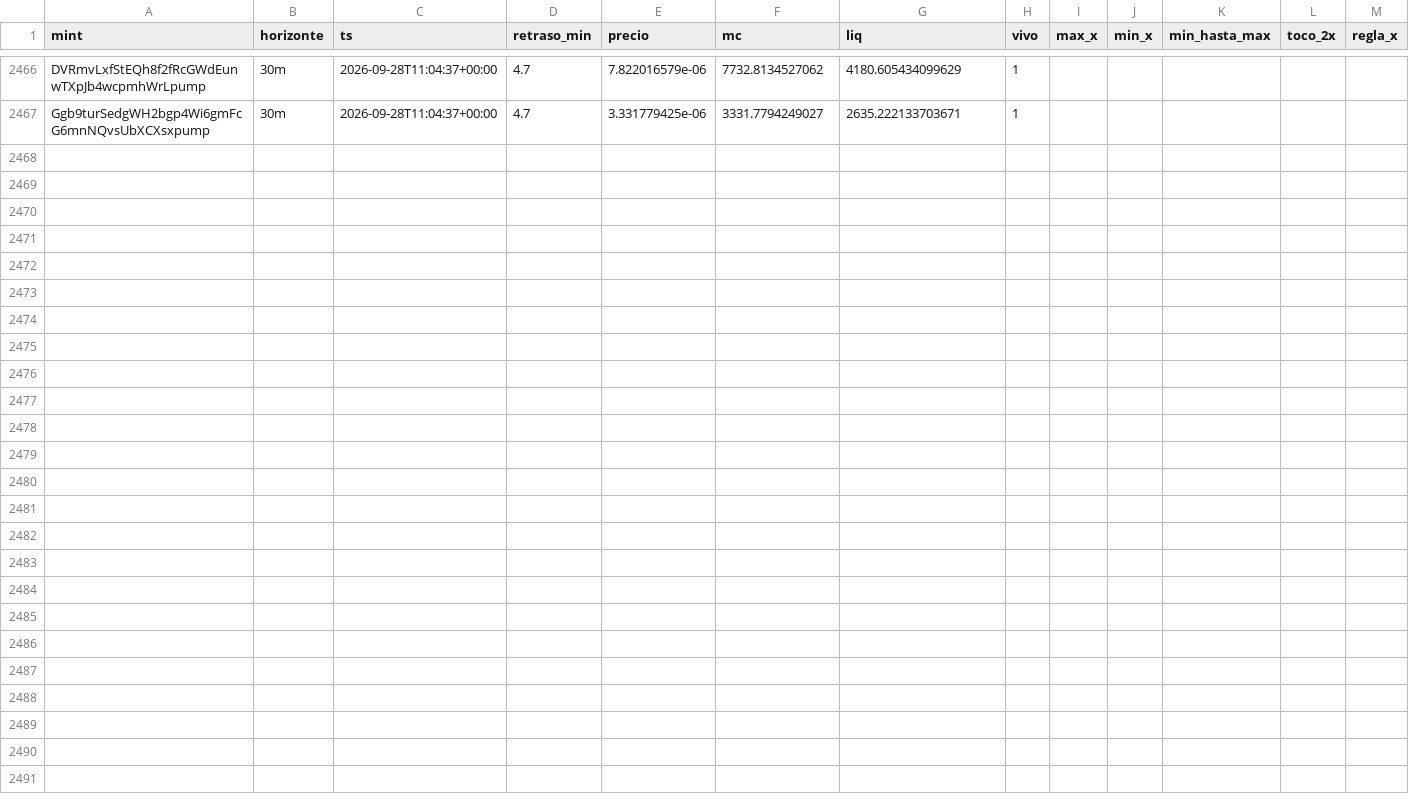
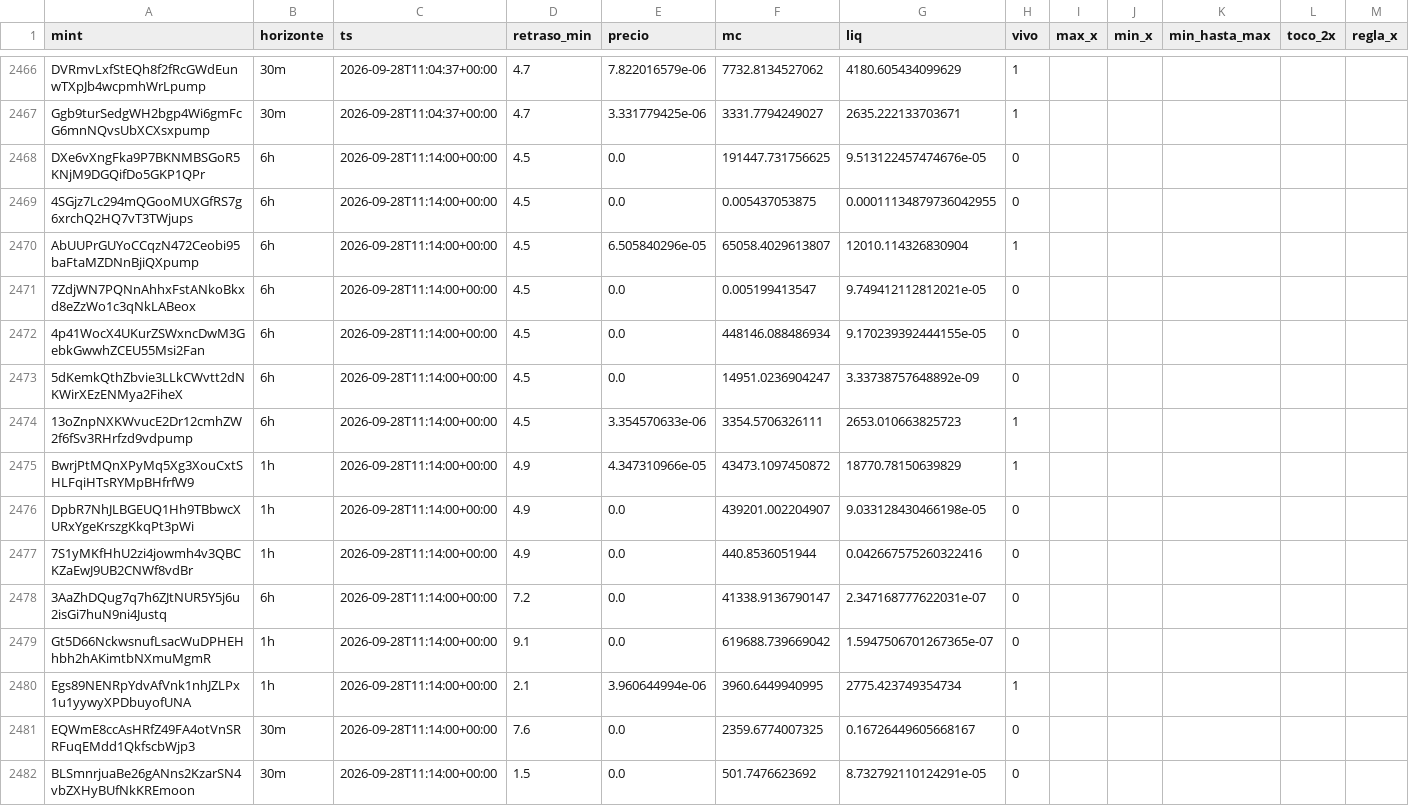
Before and after one commit to eriphelo15/An-lisis-cuantitativo, a CSV file: seguimiento.csv, drawn as a sheet; only a part is shown, gaps mark what is left out; rows hold the shown columns only; the diff names each change by its address in the sheet, - before the commit and + after, or states it on an @@ line.

```diff
--- a/seguimiento.csv
+++ b/seguimiento.csv
+row 2468: DXe6vXngFka9P7BKNMBSGoR5KNjM9DGQifDo5GKP1QPr | 6h | 2026-09-28T11:14:00+00:00 | 4.5 | 0.0 | 191447.731756625 | 9.513122457474676e-05 | 0
+row 2469: 4SGjz7Lc294mQGooMUXGfRS7g6xrchQ2HQ7vT3TWjups | 6h | 2026-09-28T11:14:00+00:00 | 4.5 | 0.0 | 0.005437053875 | 0.00011134879736042955 | 0
+row 2470: AbUUPrGUYoCCqzN472Ceobi95baFtaMZDNnBjiQXpump | 6h | 2026-09-28T11:14:00+00:00 | 4.5 | 6.505840296e-05 | 65058.4029613807 | 12010.114326830904 | 1
+row 2471: 7ZdjWN7PQNnAhhxFstANkoBkxd8eZzWo1c3qNkLABeox | 6h | 2026-09-28T11:14:00+00:00 | 4.5 | 0.0 | 0.005199413547 | 9.749412112812021e-05 | 0
+row 2472: 4p41WocX4UKurZSWxncDwM3GebkGwwhZCEU55Msi2Fan | 6h | 2026-09-28T11:14:00+00:00 | 4.5 | 0.0 | 448146.088486934 | 9.170239392444155e-05 | 0
+row 2473: 5dKemkQthZbvie3LLkCWvtt2dNKWirXEzENMya2FiheX | 6h | 2026-09-28T11:14:00+00:00 | 4.5 | 0.0 | 14951.0236904247 | 3.33738757648892e-09 | 0
+row 2474: 13oZnpNXKWvucE2Dr12cmhZW2f6fSv3RHrfzd9vdpump | 6h | 2026-09-28T11:14:00+00:00 | 4.5 | 3.354570633e-06 | 3354.5706326111 | 2653.010663825723 | 1
+row 2475: BwrjPtMQnXPyMq5Xg3XouCxtSHLFqiHTsRYMpBHfrfW9 | 1h | 2026-09-28T11:14:00+00:00 | 4.9 | 4.347310966e-05 | 43473.1097450872 | 18770.78150639829 | 1
+row 2476: DpbR7NhJLBGEUQ1Hh9TBbwcXURxYgeKrszgKkqPt3pWi | 1h | 2026-09-28T11:14:00+00:00 | 4.9 | 0.0 | 439201.002204907 | 9.033128430466198e-05 | 0
+row 2477: 7S1yMKfHhU2zi4jowmh4v3QBCKZaEwJ9UB2CNWf8vdBr | 1h | 2026-09-28T11:14:00+00:00 | 4.9 | 0.0 | 440.8536051944 | 0.042667575260322416 | 0
+row 2478: 3AaZhDQug7q7h6ZJtNUR5Y5j6u2isGi7huN9ni4Justq | 6h | 2026-09-28T11:14:00+00:00 | 7.2 | 0.0 | 41338.9136790147 | 2.347168777622031e-07 | 0
+row 2479: Gt5D66NckwsnufLsacWuDPHEHhbh2hAKimtbNXmuMgmR | 1h | 2026-09-28T11:14:00+00:00 | 9.1 | 0.0 | 619688.739669042 | 1.5947506701267365e-07 | 0
+row 2480: Egs89NENRpYdvAfVnk1nhJZLPx1u1yywyXPDbuyofUNA | 1h | 2026-09-28T11:14:00+00:00 | 2.1 | 3.960644994e-06 | 3960.6449940995 | 2775.423749354734 | 1
+row 2481: EQWmE8ccAsHRfZ49FA4otVnSRRFuqEMdd1QkfscbWjp3 | 30m | 2026-09-28T11:14:00+00:00 | 7.6 | 0.0 | 2359.6774007325 | 0.16726449605668167 | 0
+row 2482: BLSmnrjuaBe26gANns2KzarSN4vbZXHyBUfNkKREmoon | 30m | 2026-09-28T11:14:00+00:00 | 1.5 | 0.0 | 501.7476623692 | 8.732792110124291e-05 | 0
```
Also changed, not shown: alertas.csv, detecciones.csv, 3 other files.
